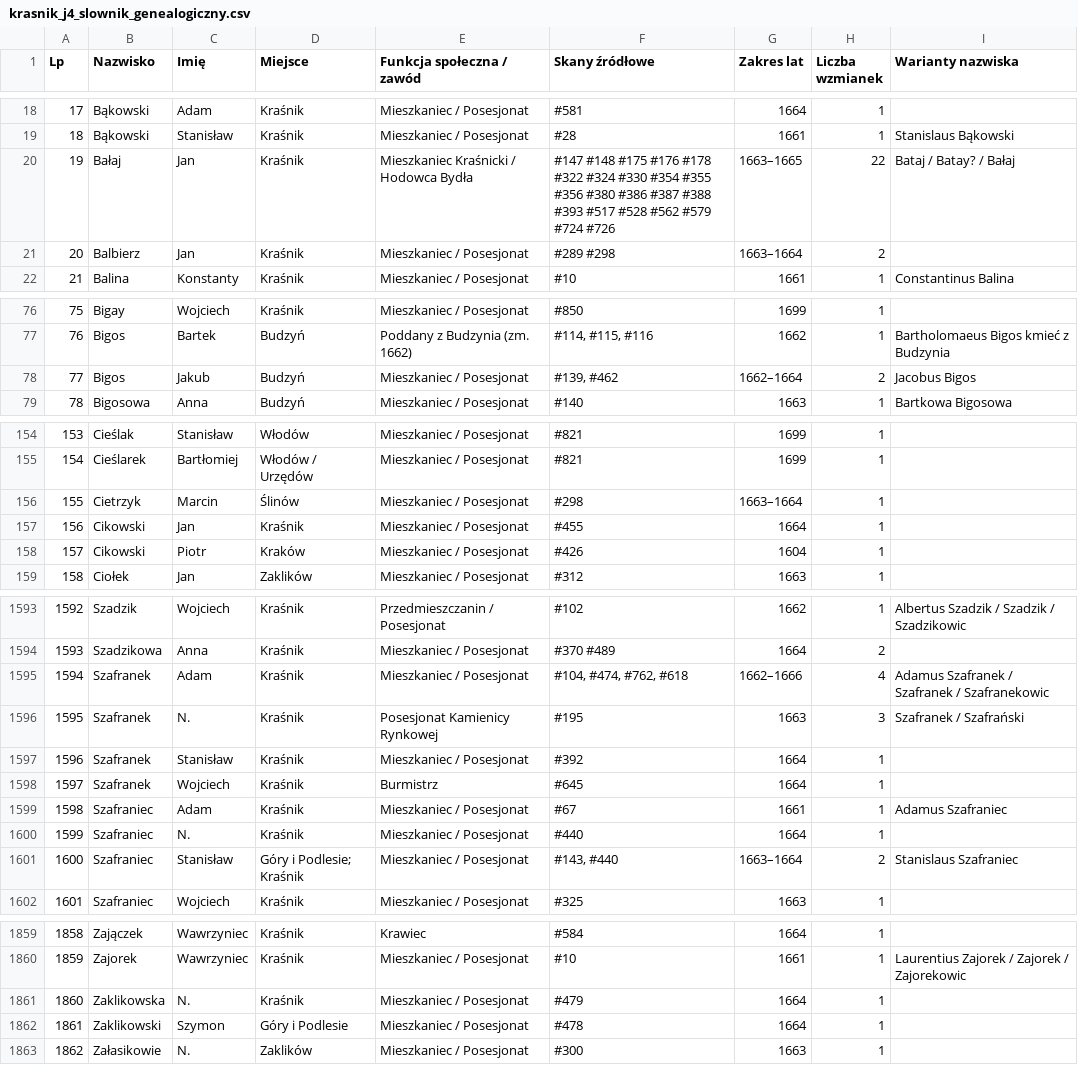
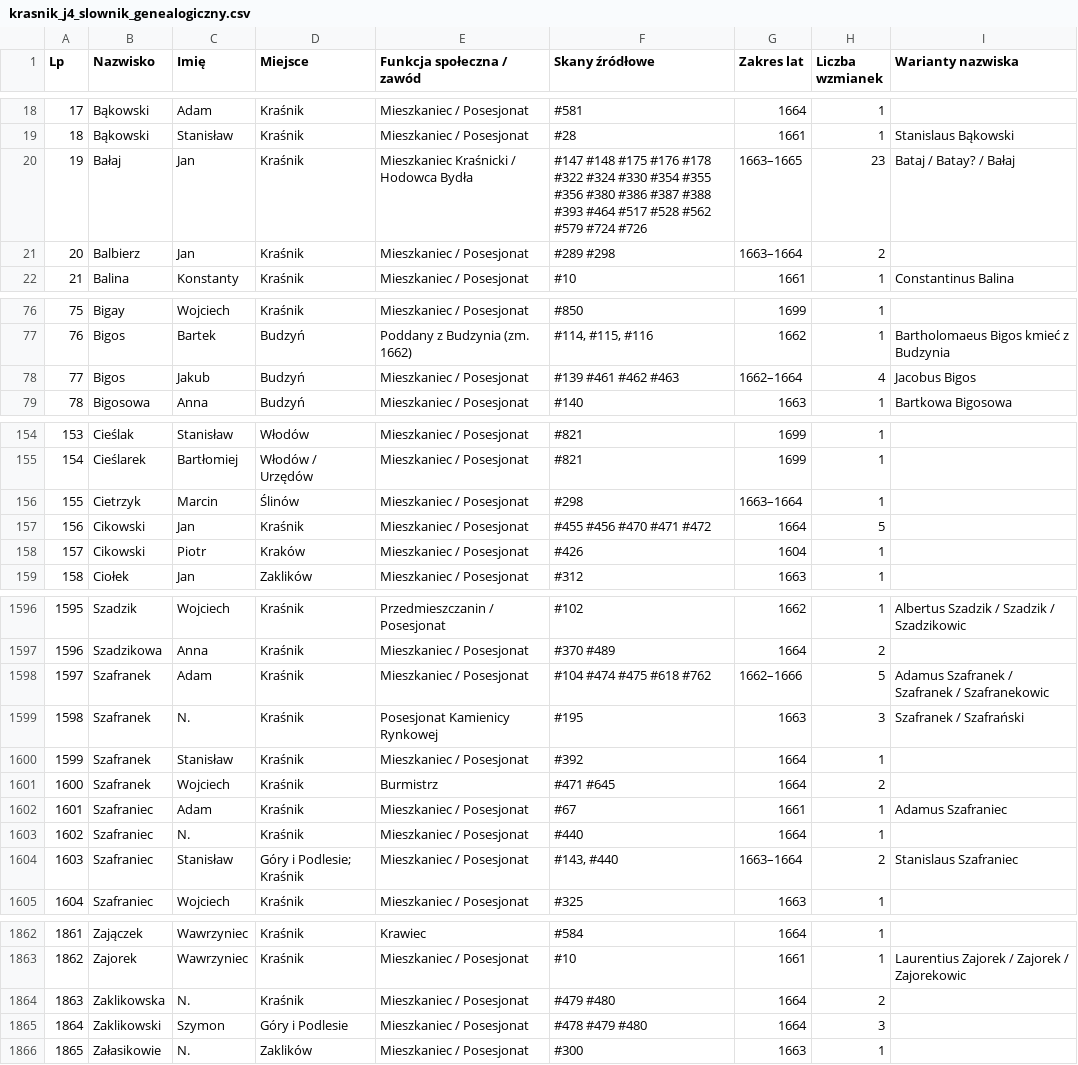
Before and after one commit to Uriel9191/Gen, a CSV file: krasnik_j4_slownik_genealogiczny.csv, drawn as a sheet; only a part is shown, gaps mark what is left out; addresses are those after the commit; the diff covers the shown part only; the diff names each change by its address in the sheet, - before the commit and + after, or states it on an @@ line.

Commit message:
feat(j4): wdrożenie Partii 16 (skany 451-480) – pełne transkrypcje, Karty 65-68, Rozdział 23 i Wariant 2

```diff
--- a/krasnik_j4_slownik_genealogiczny.csv
+++ b/krasnik_j4_slownik_genealogiczny.csv
-F20 (Skany źródłowe): …#388 #393 #517 #528…
+F20 (Skany źródłowe): …#388 #393 #464 #517 #528…
-H20 (Liczba wzmianek): 22
+H20 (Liczba wzmianek): 23
-F78 (Skany źródłowe): #139, #462
+F78 (Skany źródłowe): #139 #461 #462 #463
-H78 (Liczba wzmianek): 2
+H78 (Liczba wzmianek): 4
-F157 (Skany źródłowe): #455
+F157 (Skany źródłowe): #455 #456 #470 #471 #472
-H157 (Liczba wzmianek): 1
+H157 (Liczba wzmianek): 5
@@ column A (Lp) renumbered from row 644 down @@
-F1598 (Skany źródłowe): #104, #474, #762, #618
+F1598 (Skany źródłowe): #104 #474 #475 #618 #762
-H1598 (Liczba wzmianek): 4
+H1598 (Liczba wzmianek): 5
-F1601 (Skany źródłowe): #645
+F1601 (Skany źródłowe): #471 #645
-H1601 (Liczba wzmianek): 1
+H1601 (Liczba wzmianek): 2
-F1864 (Skany źródłowe): #479
+F1864 (Skany źródłowe): #479 #480
-H1864 (Liczba wzmianek): 1
+H1864 (Liczba wzmianek): 2
-F1865 (Skany źródłowe): #478
+F1865 (Skany źródłowe): #478 #479 #480
-H1865 (Liczba wzmianek): 1
+H1865 (Liczba wzmianek): 3
```
Also changed, not shown: 5 added rows, 2 removed rows and 49 edited cells elsewhere in this file, 1 other file.
